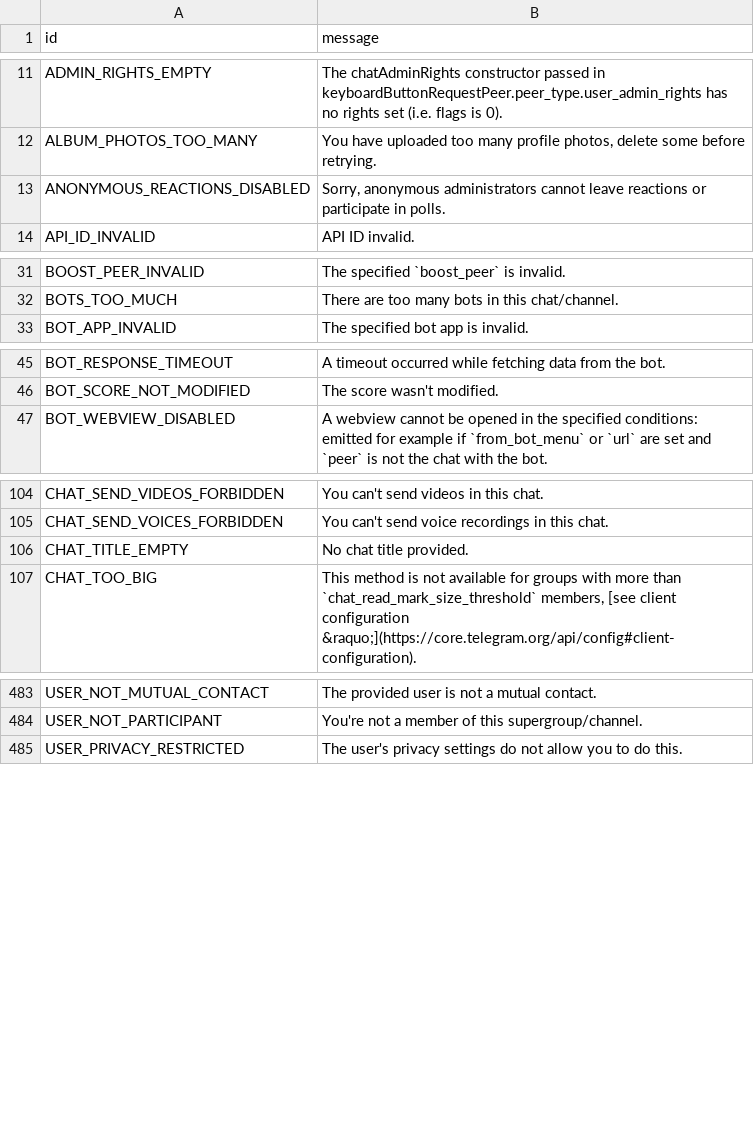
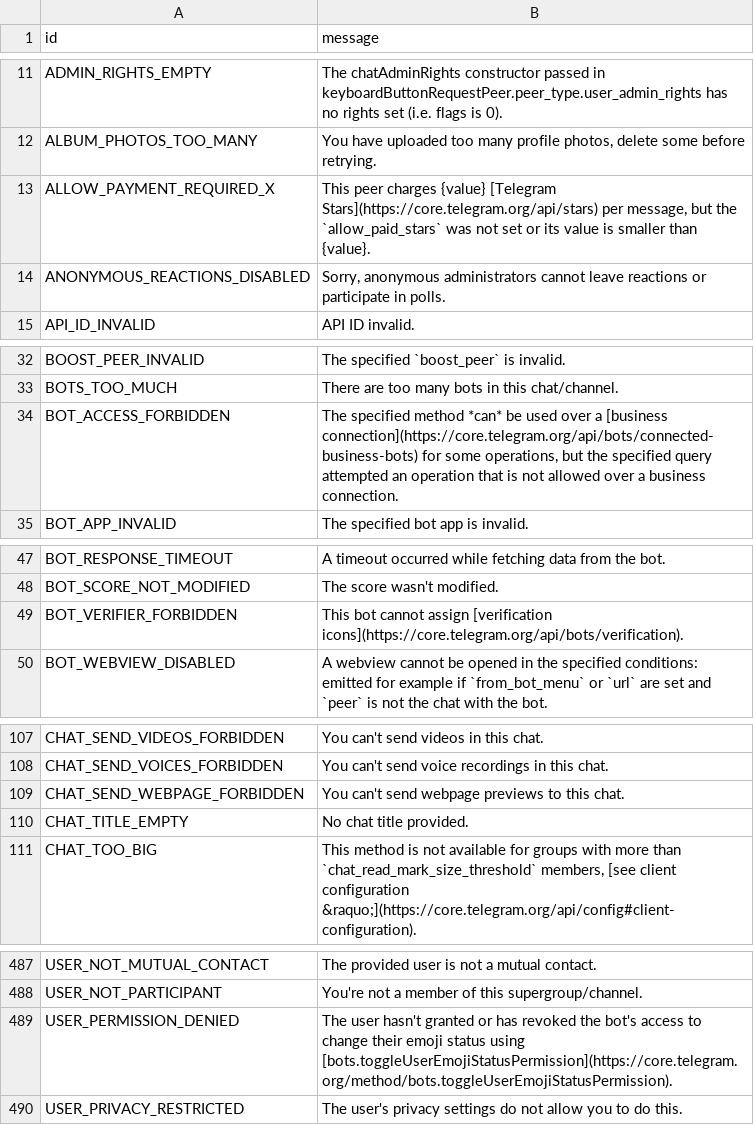
Before and after one commit to PyrogramMod/PyrogramMod, a TSV file: compiler/errors/source/403_FORBIDDEN.tsv, drawn as a sheet; only a part is shown, gaps mark what is left out.

```diff
--- a/compiler/errors/source/403_FORBIDDEN.tsv
+++ b/compiler/errors/source/403_FORBIDDEN.tsv
@@ -12,2 +12,3 @@ ADMIN_RIGHTS_EMPTY	The chatAdminRights constructor passed in keyboardButtonReque
 ALBUM_PHOTOS_TOO_MANY	You have uploaded too many profile photos, delete some before retrying.
+ALLOW_PAYMENT_REQUIRED_X	This peer charges {value} [Telegram Stars](https://core.telegram.org/api/stars) per message, but the `allow_paid_stars` was not set or its value is smaller than {value}.
 ANONYMOUS_REACTIONS_DISABLED	Sorry, anonymous administrators cannot leave reactions or participate in polls.
@@ -32,2 +33,3 @@ BOOST_PEER_INVALID	The specified `boost_peer` is invalid.
 BOTS_TOO_MUCH	There are too many bots in this chat/channel.
+BOT_ACCESS_FORBIDDEN	The specified method *can* be used over a [business connection](https://core.telegram.org/api/bots/connected-business-bots) for some operations, but the specified query attempted an operation that is not allowed over a business connection.
 BOT_APP_INVALID	The specified bot app is invalid.
@@ -46,2 +48,3 @@ BOT_RESPONSE_TIMEOUT	A timeout occurred while fetching data from the bot.
 BOT_SCORE_NOT_MODIFIED	The score wasn't modified.
+BOT_VERIFIER_FORBIDDEN	This bot cannot assign [verification icons](https://core.telegram.org/api/bots/verification).
 BOT_WEBVIEW_DISABLED	A webview cannot be opened in the specified conditions: emitted for example if `from_bot_menu` or `url` are set and `peer` is not the chat with the bot.
@@ -105,2 +108,3 @@ CHAT_SEND_VIDEOS_FORBIDDEN	You can't send videos in this chat.
 CHAT_SEND_VOICES_FORBIDDEN	You can't send voice recordings in this chat.
+CHAT_SEND_WEBPAGE_FORBIDDEN	You can't send webpage previews to this chat.
 CHAT_TITLE_EMPTY	No chat title provided.
@@ -484,2 +488,3 @@ USER_NOT_MUTUAL_CONTACT	The provided user is not a mutual contact.
 USER_NOT_PARTICIPANT	You're not a member of this supergroup/channel.
+USER_PERMISSION_DENIED	The user hasn't granted or has revoked the bot's access to change their emoji status using [bots.toggleUserEmojiStatusPermission](https://core.telegram.org/method/bots.toggleUserEmojiStatusPermission).
 USER_PRIVACY_RESTRICTED	The user's privacy settings do not allow you to do this.
```
Also changed, not shown: compiler/errors/source/400_BAD_REQUEST.tsv, compiler/errors/source/406_NOT_ACCEPTABLE.tsv, 2 other files.
